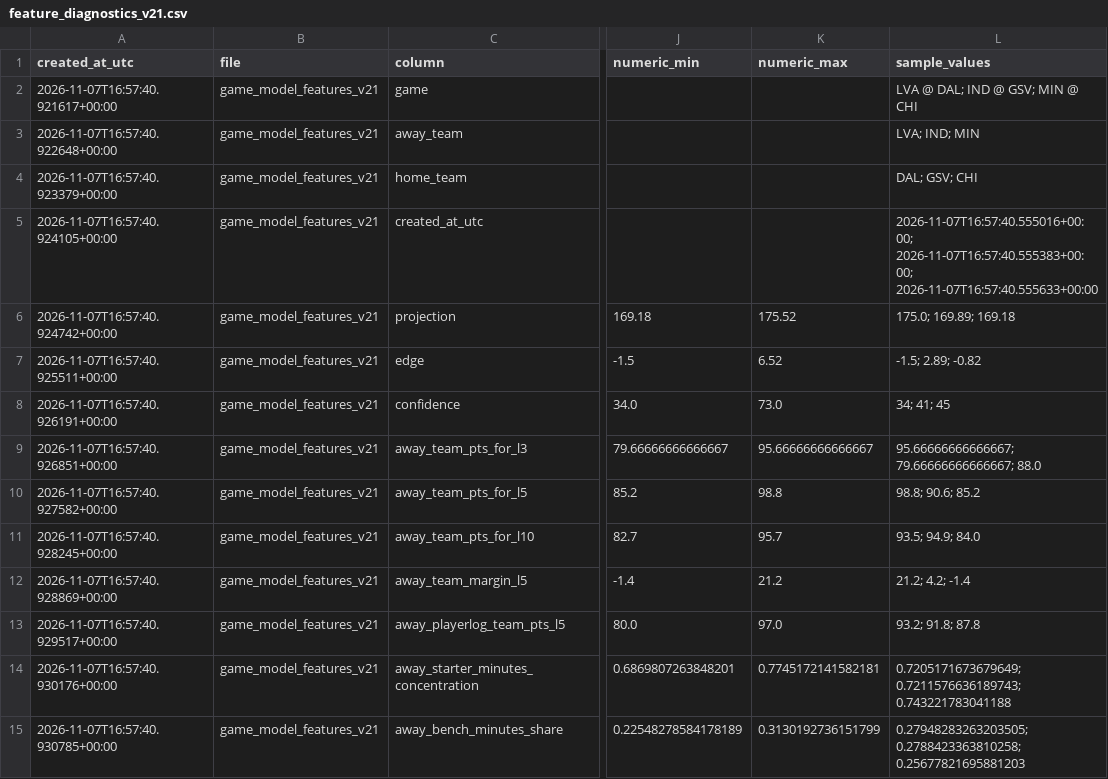
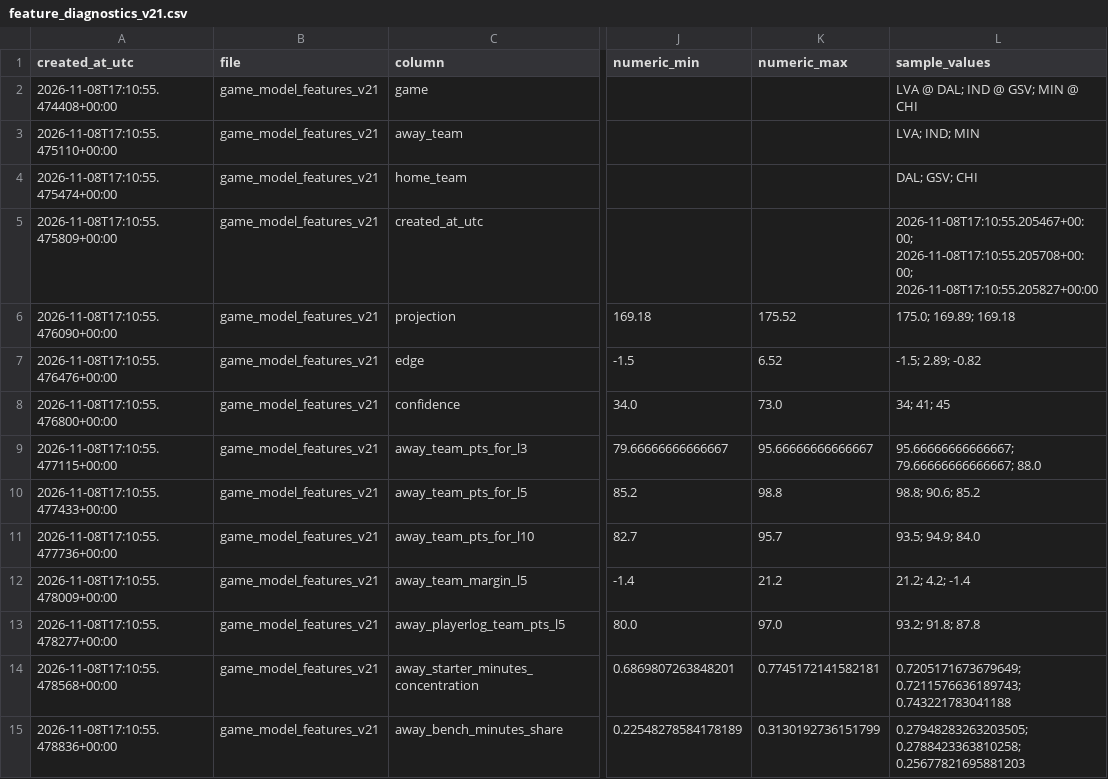
Before and after one commit to damoutinho11-art/wnba-edge-lab, a CSV file: wnba_outputs/feature_diagnostics_v21.csv, drawn as a sheet; only a part is shown, gaps mark what is left out; the diff covers the shown part only; the diff names each change by its address in the sheet, - before the commit and + after, or states it on an @@ line.

```diff
--- a/wnba_outputs/feature_diagnostics_v21.csv
+++ b/wnba_outputs/feature_diagnostics_v21.csv
-A2 (created_at_utc): 2026-11-07T16:57:40.921617+00:00
+A2 (created_at_utc): 2026-11-08T17:10:55.474408+00:00
-A3 (created_at_utc): 2026-11-07T16:57:40.922648+00:00
+A3 (created_at_utc): 2026-11-08T17:10:55.475110+00:00
-A4 (created_at_utc): 2026-11-07T16:57:40.923379+00:00
+A4 (created_at_utc): 2026-11-08T17:10:55.475474+00:00
-A5 (created_at_utc): 2026-11-07T16:57:40.924105+00:00
+A5 (created_at_utc): 2026-11-08T17:10:55.475809+00:00
-L5 (sample_values): 2026-11-07T16:57:40.555016+00:00; 2026-11-07T16:57:40.555383+00:00; 2026-11-07T16:57:40.555633+00:00
+L5 (sample_values): 2026-11-08T17:10:55.205467+00:00; 2026-11-08T17:10:55.205708+00:00; 2026-11-08T17:10:55.205827+00:00
-A6 (created_at_utc): 2026-11-07T16:57:40.924742+00:00
+A6 (created_at_utc): 2026-11-08T17:10:55.476090+00:00
-A7 (created_at_utc): 2026-11-07T16:57:40.925511+00:00
+A7 (created_at_utc): 2026-11-08T17:10:55.476476+00:00
-A8 (created_at_utc): 2026-11-07T16:57:40.926191+00:00
+A8 (created_at_utc): 2026-11-08T17:10:55.476800+00:00
-A9 (created_at_utc): 2026-11-07T16:57:40.926851+00:00
+A9 (created_at_utc): 2026-11-08T17:10:55.477115+00:00
-A10 (created_at_utc): 2026-11-07T16:57:40.927582+00:00
+A10 (created_at_utc): 2026-11-08T17:10:55.477433+00:00
-A11 (created_at_utc): 2026-11-07T16:57:40.928245+00:00
+A11 (created_at_utc): 2026-11-08T17:10:55.477736+00:00
-A12 (created_at_utc): 2026-11-07T16:57:40.928869+00:00
+A12 (created_at_utc): 2026-11-08T17:10:55.478009+00:00
-A13 (created_at_utc): 2026-11-07T16:57:40.929517+00:00
+A13 (created_at_utc): 2026-11-08T17:10:55.478277+00:00
-A14 (created_at_utc): 2026-11-07T16:57:40.930176+00:00
+A14 (created_at_utc): 2026-11-08T17:10:55.478568+00:00
-A15 (created_at_utc): 2026-11-07T16:57:40.930785+00:00
+A15 (created_at_utc): 2026-11-08T17:10:55.478836+00:00
```
Also changed, not shown: 123 edited cells elsewhere in this file, wnba_outputs/data_freshness_v20.csv, wnba_outputs/data_freshness_v21.csv, 37 other files.
